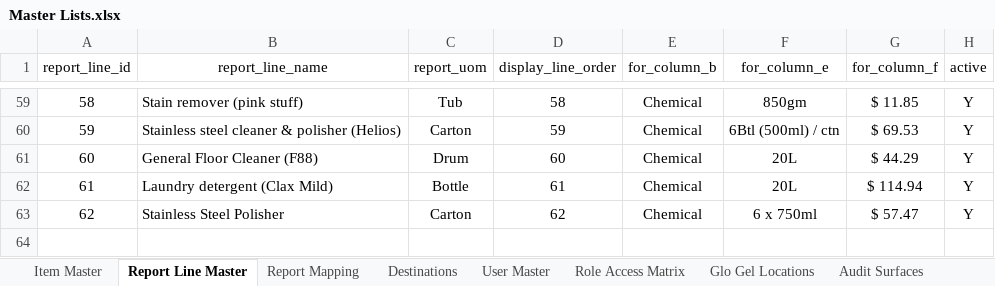
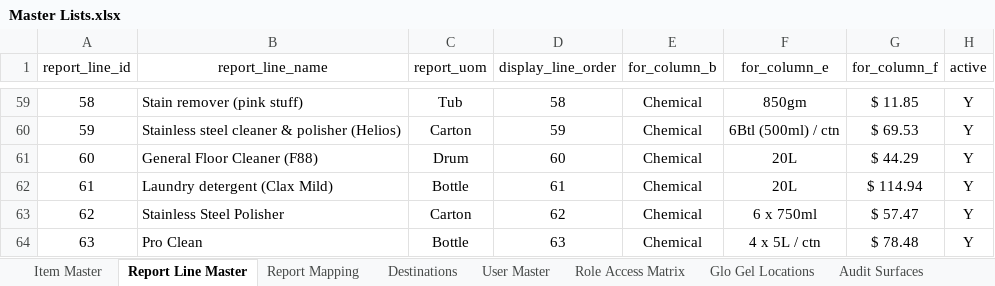
Before and after one commit to Cetusblue/housekeeping-hub, an Excel workbook: Master Lists.xlsx, sheet Report Line Master, drawn as a sheet; only a part is shown, gaps mark what is left out; values as stored, in another font and other column widths than the file's, no borders; the diff names each change by its address in the sheet, - before the commit and + after, or states it on an @@ line.

```diff
--- a/Master Lists.xlsx (sheet Report Line Master)
+++ b/Master Lists.xlsx (sheet Report Line Master)
+row 64: 63 | Pro Clean | Bottle | 63 | Chemical | 4 x 5L / ctn | $ 78.48 | Y
```
Also changed, not shown: sheet Report Mapping, 4 other files.
